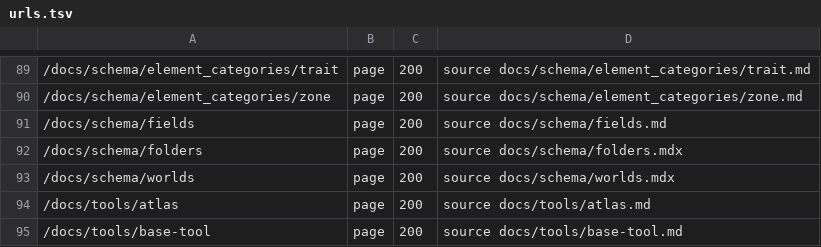
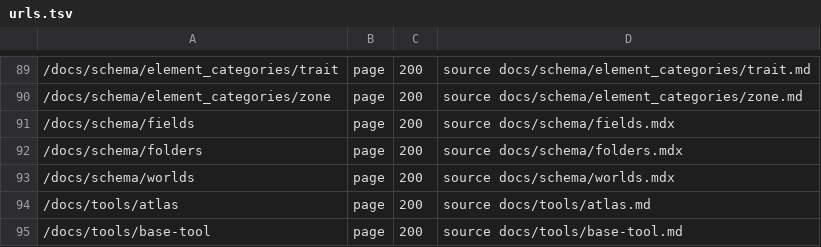
Before and after one commit to OnlyWorlds/onlyworlds.github.io, a TSV file: contract/urls.tsv, drawn as a sheet; only a part is shown, gaps mark what is left out.

```diff
--- a/contract/urls.tsv
+++ b/contract/urls.tsv
@@ -90,3 +90,3 @@
 /docs/schema/element_categories/zone	page	200	source docs/schema/element_categories/zone.md
-/docs/schema/fields	page	200	source docs/schema/fields.md
+/docs/schema/fields	page	200	source docs/schema/fields.mdx
 /docs/schema/folders	page	200	source docs/schema/folders.mdx
```
Also changed, not shown: 11 other files.
